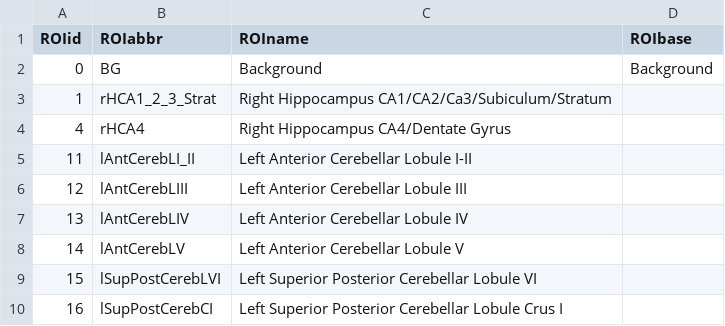
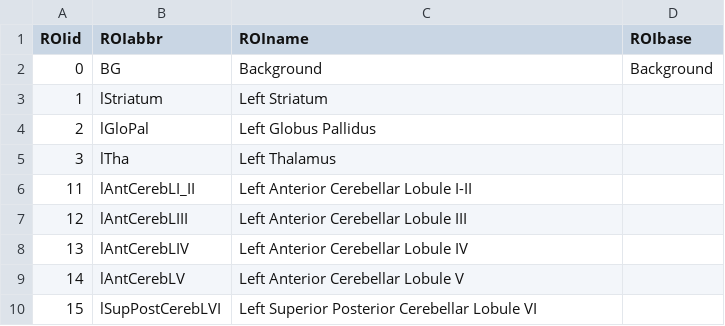
Before and after one commit to ChristianGaser/cat12, a CSV file: templates_1.50mm/cobra.csv, drawn as a sheet; only a part is shown; the shorter side is filled out with more unchanged rows; the diff covers the shown part only.

```diff
--- a/templates_1.50mm/cobra.csv
+++ b/templates_1.50mm/cobra.csv
@@ -2,4 +2,5 @@ ROIid;ROIabbr;ROIname;ROIbase
 0;BG;Background;Background
-1;rHCA1_2_3_Strat;Right Hippocampus CA1/CA2/Ca3/Subiculum/Stratum;
-4;rHCA4;Right Hippocampus CA4/Dentate Gyrus;
+1;lStriatum;Left Striatum;
+2;lGloPal;Left Globus Pallidus;
+3;lTha;Left Thalamus
 11;lAntCerebLI_II;Left Anterior Cerebellar Lobule I-II;
```
Also changed, not shown: 20 added rows, 1 removed row and 2 edited cells elsewhere in this file, 11 other files.
